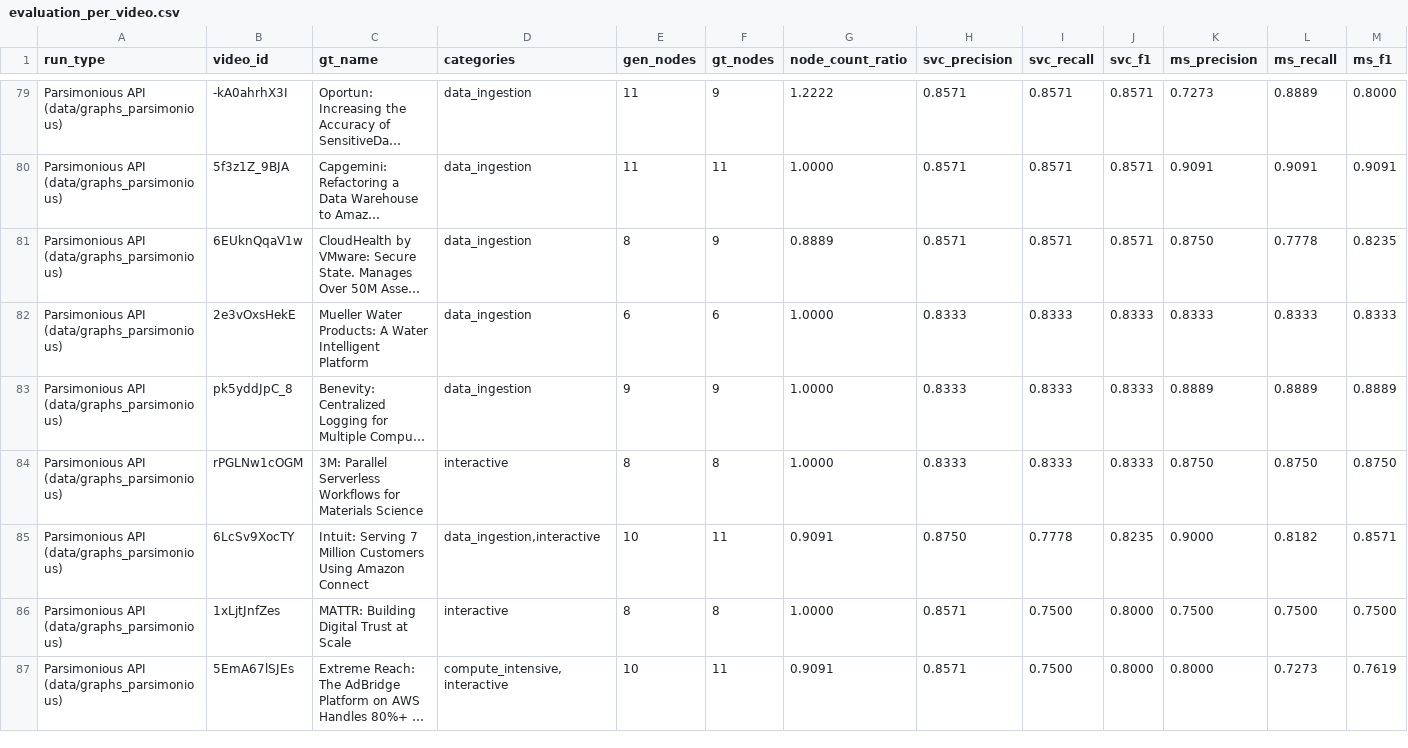
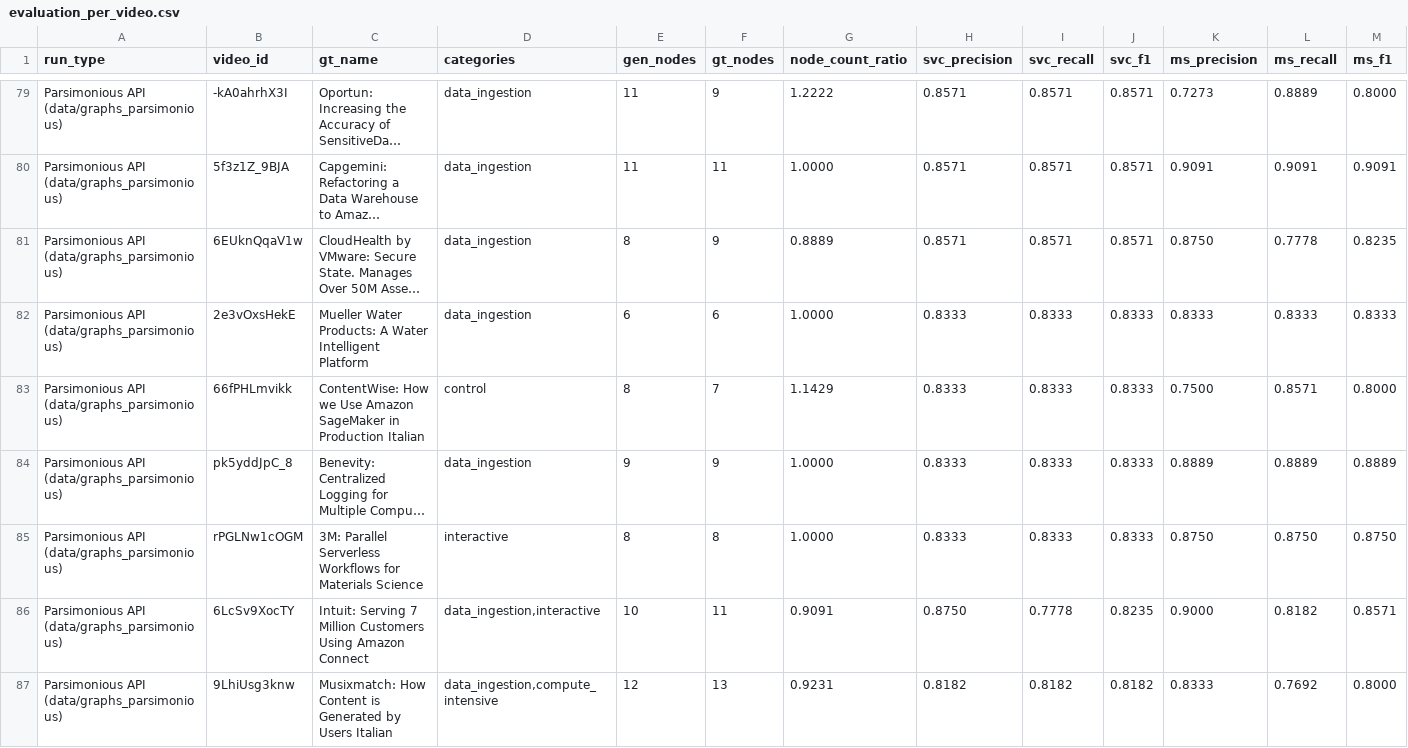
Before and after one commit to stevenijm777/AWS-Architecture, a CSV file: cloudscape_reports/evaluation_per_video.csv, drawn as a sheet; only a part is shown, gaps mark what is left out; the shorter side is filled out with more unchanged rows; long unchanged cells end in …; rows hold the shown columns only; the diff covers the shown part only; the diff names each change by its address in the sheet, - before the commit and + after, or states it on an @@ line.

Commit message:
feat: compile and register 5 new parsimonious graphs genuinely using Gemini Vision API and optimize pipeline for fast-path compilation

```diff
--- a/cloudscape_reports/evaluation_per_video.csv
+++ b/cloudscape_reports/evaluation_per_video.csv
+row 83: Parsimonious API (data/graphs_parsimonious) | 66fPHLmvikk | ContentWise: How we Use Amazon SageMaker in Production Italian | control | 8 | 7 | 1.1429 | 0.8333 | 0.8333 | 0.8333 | 0.7500 | 0.8571 | 0.8000
+row 87: Parsimonious API (data/graphs_parsimonious) | 9LhiUsg3knw | Musixmatch: How Content is Generated by Users Italian | data_ingestion,compute_intensive | 12 | 13 | 0.9231 | 0.8182 | 0.8182 | 0.8182 | 0.8333 | 0.7692 | 0.8000
```
Also changed, not shown: 2 added rows elsewhere in this file, 12 other files.
